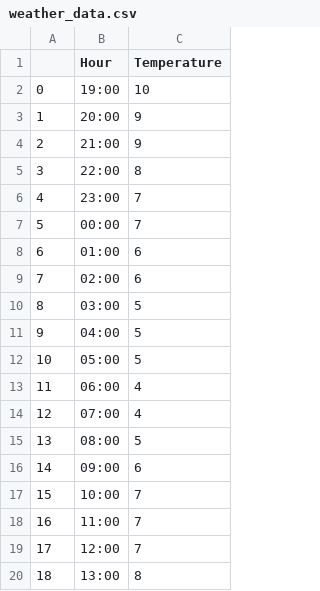
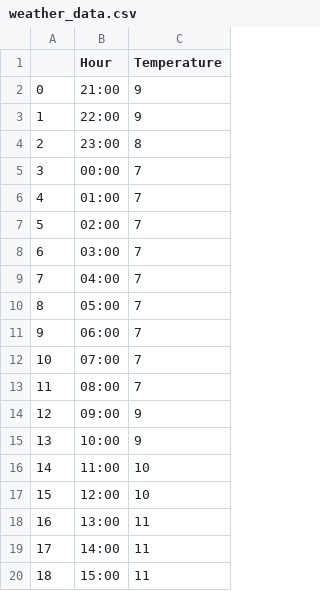
Before and after one commit to kevinxieee/Capstone, a CSV file: data/weather_data.csv, drawn as a sheet; only a part is shown; the diff covers the shown part only.

```diff
--- a/data/weather_data.csv
+++ b/data/weather_data.csv
@@ -1,20 +1,20 @@
 ,Hour,Temperature
-0,19:00,10
-1,20:00,9
-2,21:00,9
-3,22:00,8
-4,23:00,7
-5,00:00,7
-6,01:00,6
-7,02:00,6
-8,03:00,5
-9,04:00,5
-10,05:00,5
-11,06:00,4
-12,07:00,4
-13,08:00,5
-14,09:00,6
-15,10:00,7
-16,11:00,7
-17,12:00,7
-18,13:00,8
+0,21:00,9
+1,22:00,9
+2,23:00,8
+3,00:00,7
+4,01:00,7
+5,02:00,7
+6,03:00,7
+7,04:00,7
+8,05:00,7
+9,06:00,7
+10,07:00,7
+11,08:00,7
+12,09:00,9
+13,10:00,9
+14,11:00,10
+15,12:00,10
+16,13:00,11
+17,14:00,11
+18,15:00,11
```
Also changed, not shown: 58 edited cells elsewhere in this file, 2 other files.
